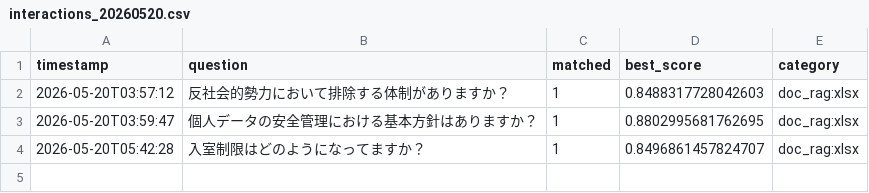
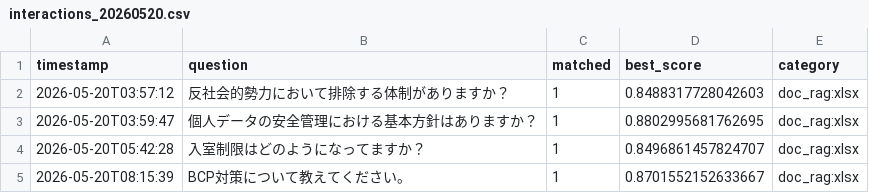
Before and after one commit to Hisa888/helpdesk_ai, a CSV file: streamlit_data/tenants/demo/logs/interactions_20260520.csv, drawn as a sheet.

Commit message:
Update log: tenants/demo/logs/interactions_20260520.csv

```diff
--- a/streamlit_data/tenants/demo/logs/interactions_20260520.csv
+++ b/streamlit_data/tenants/demo/logs/interactions_20260520.csv
@@ -4 +4,2 @@ timestamp,question,matched,best_score,category
 2026-05-20T05:42:28,入室制限はどのようになってますか？,1,0.8496861457824707,doc_rag:xlsx
+2026-05-20T08:15:39,BCP対策について教えてください。,1,0.8701552152633667,doc_rag:xlsx
```
